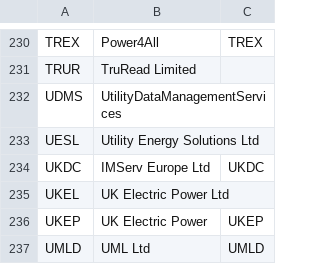
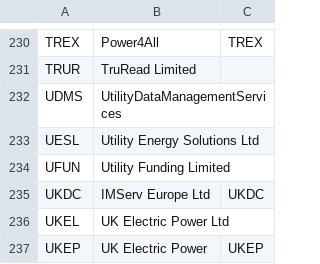
Before and after one commit to WessexWater/chellow, a CSV file: mdd/original/Market_Participant.csv, drawn as a sheet; only a part is shown, gaps mark what is left out; the shorter side is filled out with more unchanged rows.

```diff
--- a/mdd/original/Market_Participant.csv
+++ b/mdd/original/Market_Participant.csv
@@ -233,2 +233,3 @@
 "UESL","Utility Energy Solutions Ltd",""
+"UFUN","Utility Funding Limited",""
 "UKDC","IMServ Europe Ltd","UKDC"
```
Also changed, not shown: mdd/converted/Line_Loss_Factor_Class.csv, mdd/converted/Market_Participant_Role-party.csv, 13 other files.
